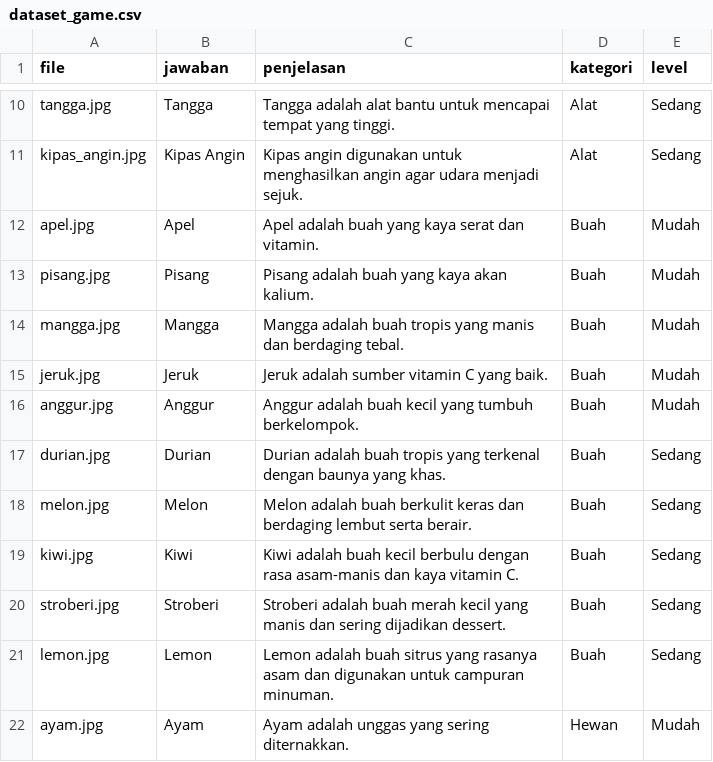
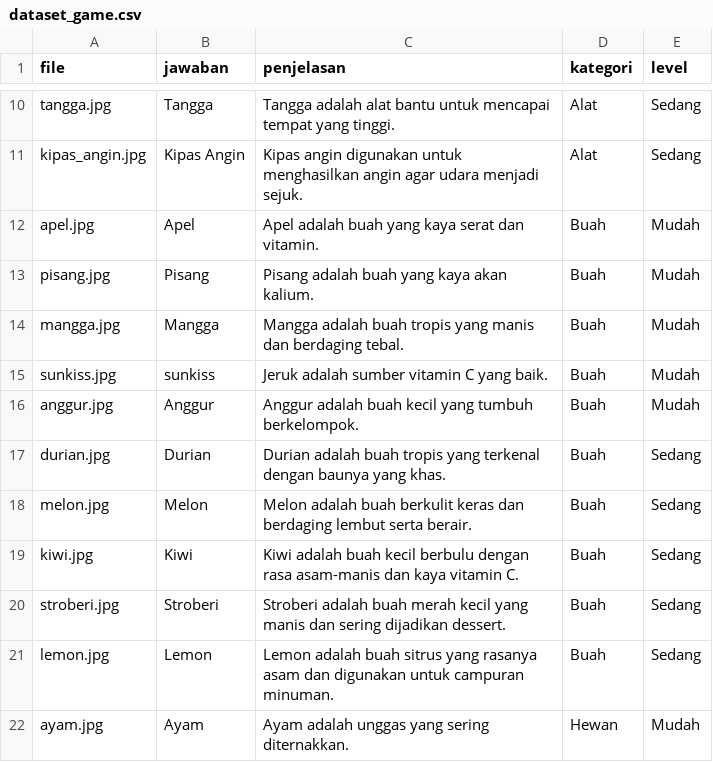
Before and after one commit to sabilqii/Game-Susun-Kata, a CSV file: dataset_game.csv, drawn as a sheet; only a part is shown, gaps mark what is left out.

Commit message:
Update dataset_game.csv

```diff
--- a/dataset_game.csv
+++ b/dataset_game.csv
@@ -14,3 +14,3 @@ pisang.jpg,Pisang,Pisang adalah buah yang kaya akan kalium.,Buah,Mudah
 mangga.jpg,Mangga,Mangga adalah buah tropis yang manis dan berdaging tebal.,Buah,Mudah
-jeruk.jpg,Jeruk,Jeruk adalah sumber vitamin C yang baik.,Buah,Mudah
+sunkiss.jpg,sunkiss,Jeruk adalah sumber vitamin C yang baik.,Buah,Mudah
 anggur.jpg,Anggur,Anggur adalah buah kecil yang tumbuh berkelompok.,Buah,Mudah
```
